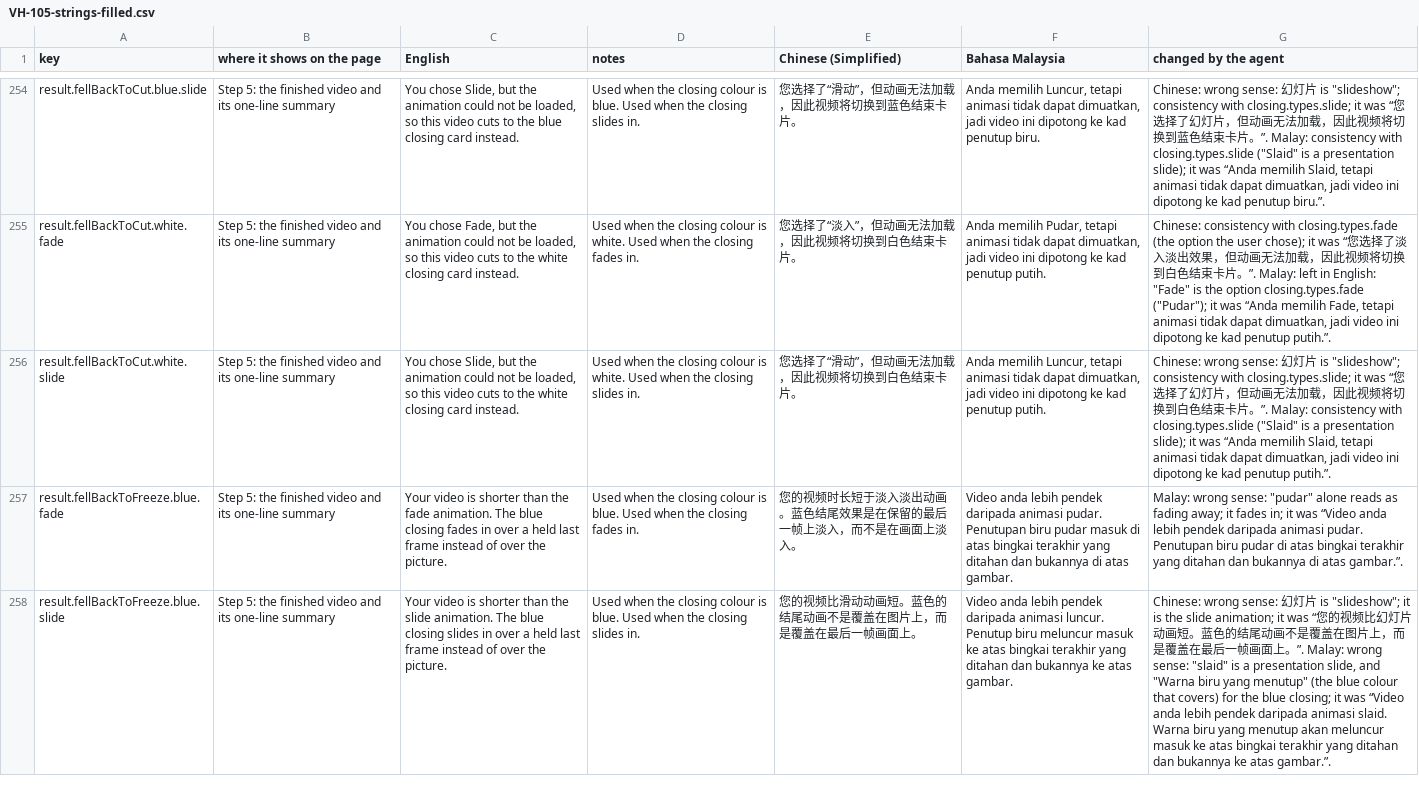
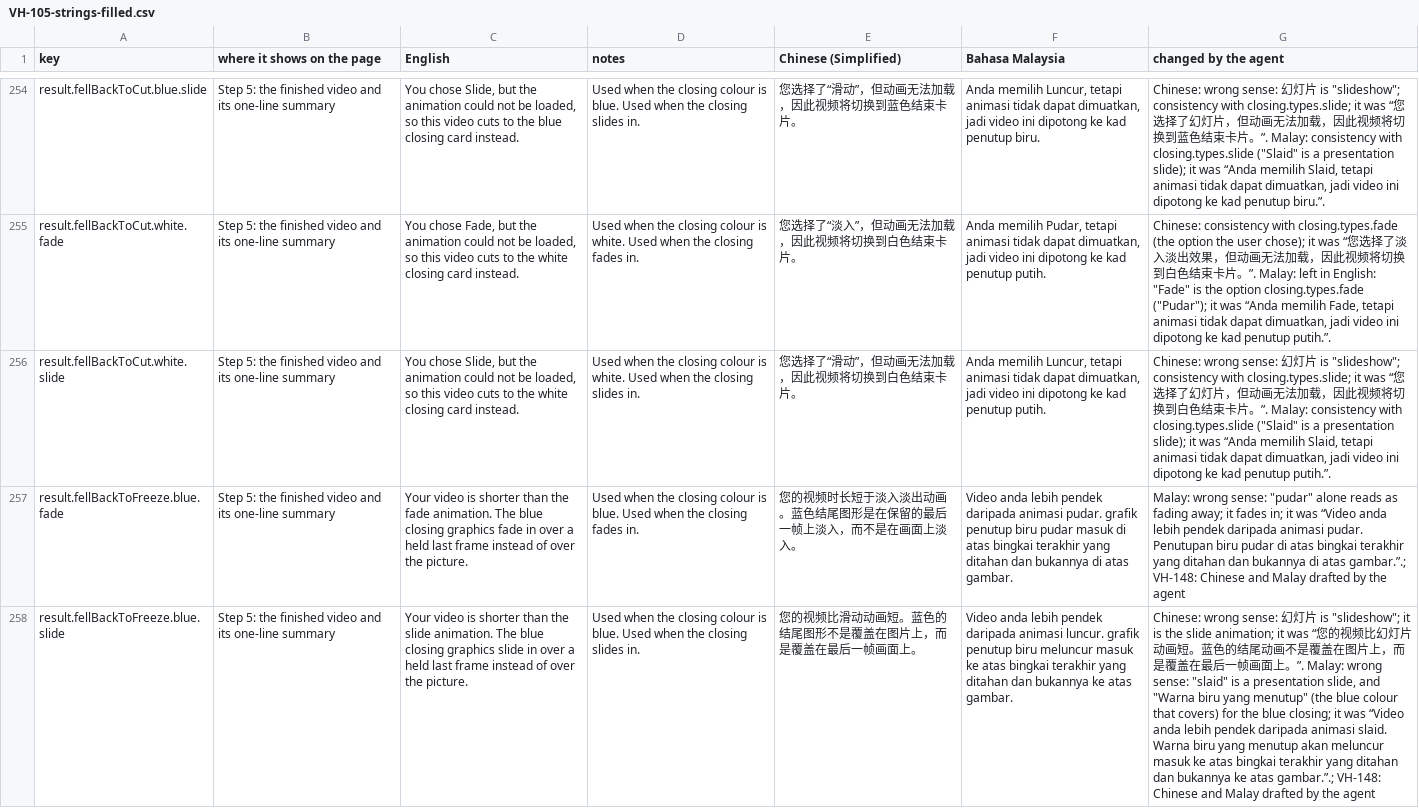
Before and after one commit to djDAOjones/UoN-Video-Helper, a CSV file: reviews/2026-10-18/VH-105-strings-filled.csv, drawn as a sheet; only a part is shown, gaps mark what is left out; the diff covers the shown part only; the diff names each change by its address in the sheet, - before the commit and + after, or states it on an @@ line.

```diff
--- a/reviews/2026-10-18/VH-105-strings-filled.csv
+++ b/reviews/2026-10-18/VH-105-strings-filled.csv
-C257 (English): …blue closing fades in over…
+C257 (English): …blue closing graphics fade in over…
-E257 (Chinese (Simplified)): 您的视频时长短于淡入淡出动画。蓝色结尾效果是在保留的最后一帧上淡入，而不是在画面上淡入。
+E257 (Chinese (Simplified)): 您的视频时长短于淡入淡出动画。蓝色结尾图形是在保留的最后一帧上淡入，而不是在画面上淡入。
-F257 (Bahasa Malaysia): …animasi pudar. Penutupan biru pudar…
+F257 (Bahasa Malaysia): …animasi pudar. grafik penutup biru pudar…
-G257 (changed by the agent): …di atas gambar.”.
+G257 (changed by the agent): …di atas gambar.”.; VH-148: Chinese and Malay drafted by the agent
-C258 (English): …blue closing slides in over…
+C258 (English): …blue closing graphics slide in over…
-E258 (Chinese (Simplified)): 您的视频比滑动动画短。蓝色的结尾动画不是覆盖在图片上，而是覆盖在最后一帧画面上。
+E258 (Chinese (Simplified)): 您的视频比滑动动画短。蓝色的结尾图形不是覆盖在图片上，而是覆盖在最后一帧画面上。
-F258 (Bahasa Malaysia): …animasi luncur. Penutup biru meluncur…
+F258 (Bahasa Malaysia): …animasi luncur. grafik penutup biru meluncur…
-G258 (changed by the agent): …ke atas gambar.”.
+G258 (changed by the agent): …ke atas gambar.”.; VH-148: Chinese and Malay drafted by the agent
```
Also changed, not shown: 4 added rows and 167 edited cells elsewhere in this file, 30 other files.
